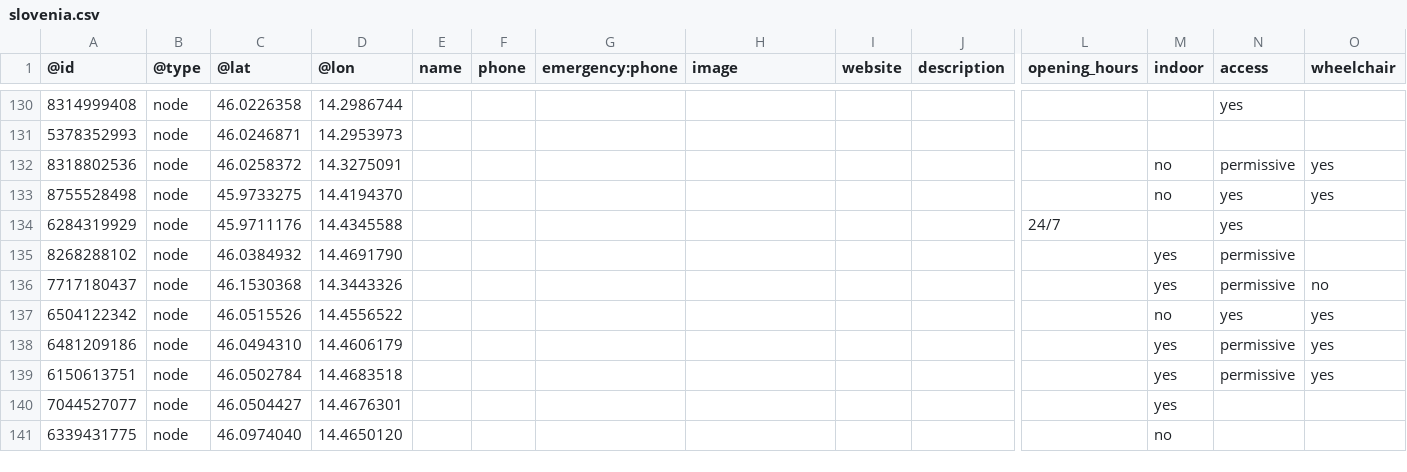
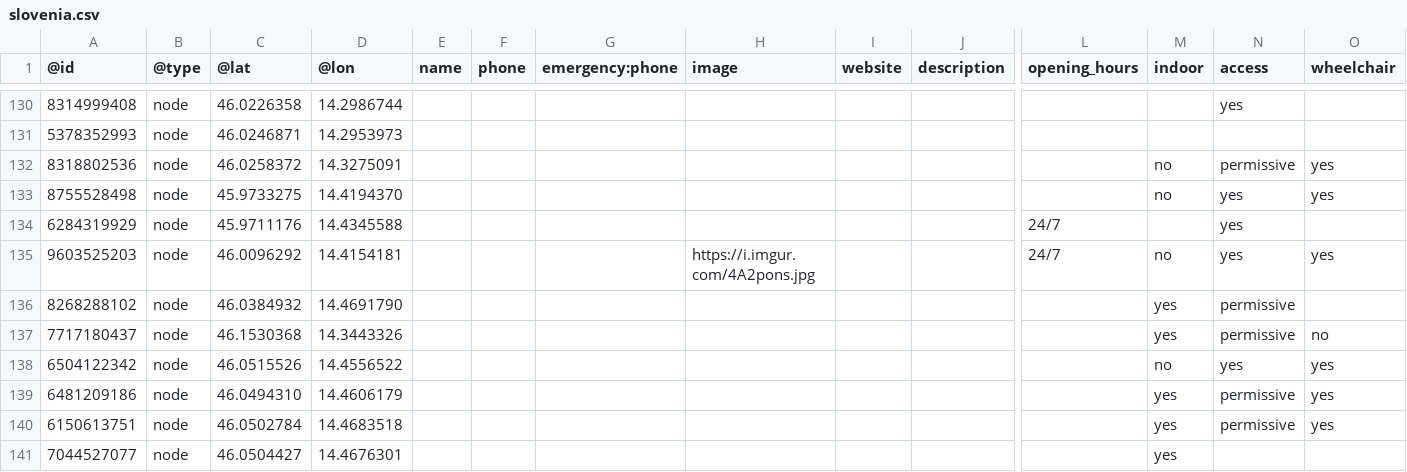
Before and after one commit to sledilnik/aed-data, a CSV file: sources/openstreetmap.org/slovenia.csv, drawn as a sheet; only a part is shown, gaps mark what is left out; the shorter side is filled out with more unchanged rows; rows hold the shown columns only; the diff names each change by its address in the sheet, - before the commit and + after, or states it on an @@ line.

```diff
--- a/sources/openstreetmap.org/slovenia.csv
+++ b/sources/openstreetmap.org/slovenia.csv
+row 135: 9603525203 | node | 46.0096292 | 14.4154181 |  |  |  | https://i.imgur.com/4A2pons.jpg |  |  | 24/7 | no | yes | yes
```
